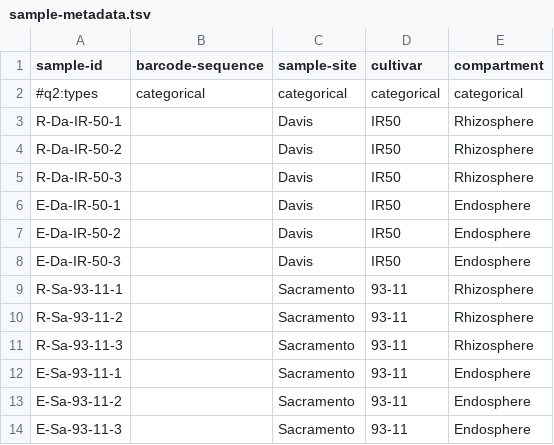
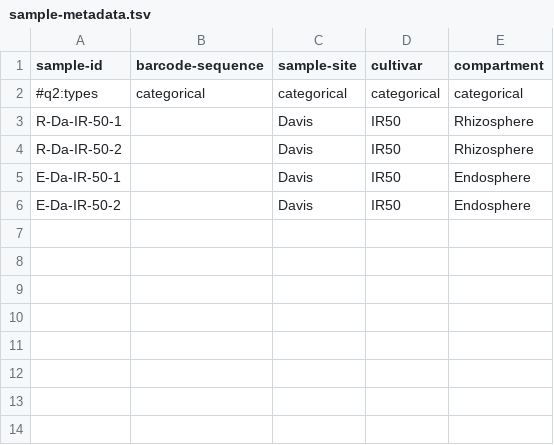
Before and after one commit to gnanibioinfo/EzMAP, a TSV file: Test_data/sample-metadata.tsv, drawn as a sheet; the diff names each change by its address in the sheet, - before the commit and + after, or states it on an @@ line.

```diff
--- a/Test_data/sample-metadata.tsv
+++ b/Test_data/sample-metadata.tsv
-row 5: R-Da-IR-50-3 |  | Davis | IR50 | Rhizosphere
-row 8: E-Da-IR-50-3 |  | Davis | IR50 | Endosphere
-row 9: R-Sa-93-11-1 |  | Sacramento | 93-11 | Rhizosphere
-row 10: R-Sa-93-11-2 |  | Sacramento | 93-11 | Rhizosphere
-row 11: R-Sa-93-11-3 |  | Sacramento | 93-11 | Rhizosphere
-row 12: E-Sa-93-11-1 |  | Sacramento | 93-11 | Endosphere
-row 13: E-Sa-93-11-2 |  | Sacramento | 93-11 | Endosphere
-row 14: E-Sa-93-11-3 |  | Sacramento | 93-11 | Endosphere
```
Also changed, not shown: 1 other file.
